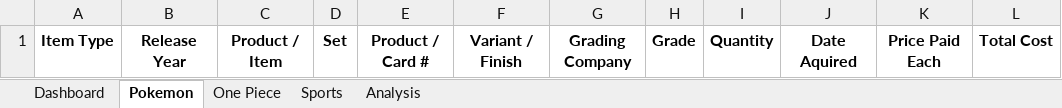
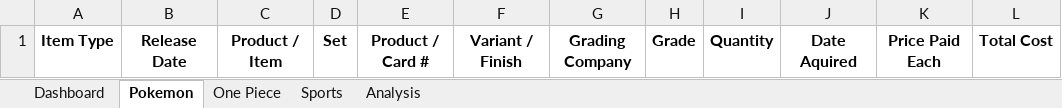
Before and after one commit to azhar-yusof/tcg-collection-inventory, an Excel workbook: TCG_Collection_Inventory_Template.xlsx, sheet Pokemon, drawn as a sheet; only a part is shown; values as stored, in another font and other column widths than the file's, no borders; charts and pictures not drawn; the diff names each change by its address in the sheet, - before the commit and + after, or states it on an @@ line.

```diff
--- a/TCG_Collection_Inventory_Template.xlsx (sheet Pokemon)
+++ b/TCG_Collection_Inventory_Template.xlsx (sheet Pokemon)
-B1: Release Year
+B1: Release Date
```
Also changed, not shown: sheet Dashboard, sheet One Piece, formulas that keep their value, charts or pictures, TCG_Collection_Inventory_Demo.xlsx.
